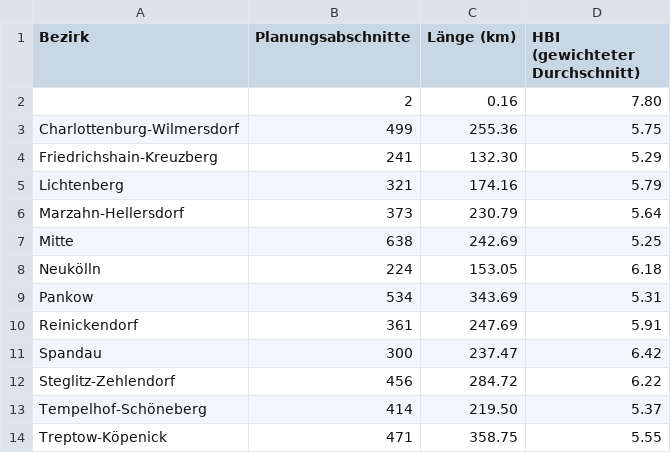
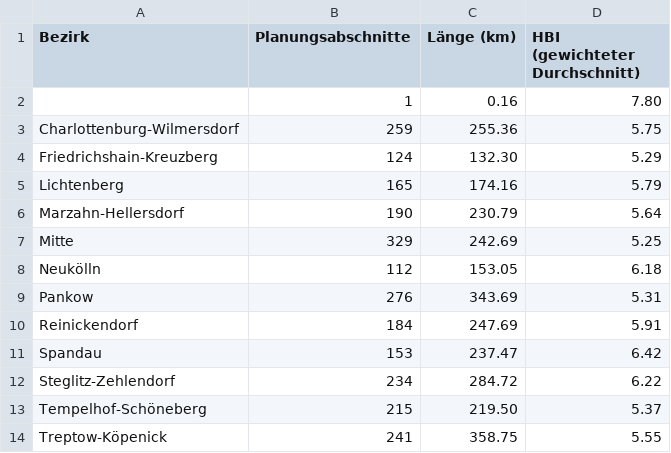
Before and after one commit to FixMyBerlin/analysis-hbi, a CSV file: by_borough.csv, drawn as a sheet.

```diff
--- a/by_borough.csv
+++ b/by_borough.csv
@@ -1,14 +1,14 @@
 Bezirk,Planungsabschnitte,Länge (km),HBI (gewichteter Durchschnitt)
-,2,0.16,7.80
-Charlottenburg-Wilmersdorf,499,255.36,5.75
-Friedrichshain-Kreuzberg,241,132.30,5.29
-Lichtenberg,321,174.16,5.79
-Marzahn-Hellersdorf,373,230.79,5.64
-Mitte,638,242.69,5.25
-Neukölln,224,153.05,6.18
-Pankow,534,343.69,5.31
-Reinickendorf,361,247.69,5.91
-Spandau,300,237.47,6.42
-Steglitz-Zehlendorf,456,284.72,6.22
-Tempelhof-Schöneberg,414,219.50,5.37
-Treptow-Köpenick,471,358.75,5.55
+,1,0.16,7.80
+Charlottenburg-Wilmersdorf,259,255.36,5.75
+Friedrichshain-Kreuzberg,124,132.30,5.29
+Lichtenberg,165,174.16,5.79
+Marzahn-Hellersdorf,190,230.79,5.64
+Mitte,329,242.69,5.25
+Neukölln,112,153.05,6.18
+Pankow,276,343.69,5.31
+Reinickendorf,184,247.69,5.91
+Spandau,153,237.47,6.42
+Steglitz-Zehlendorf,234,284.72,6.22
+Tempelhof-Schöneberg,215,219.50,5.37
+Treptow-Köpenick,241,358.75,5.55
```
Also changed, not shown: 1 other file.
